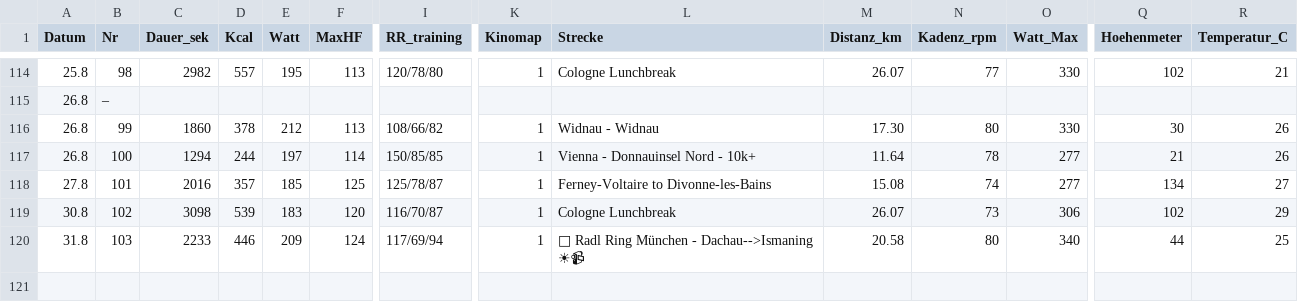
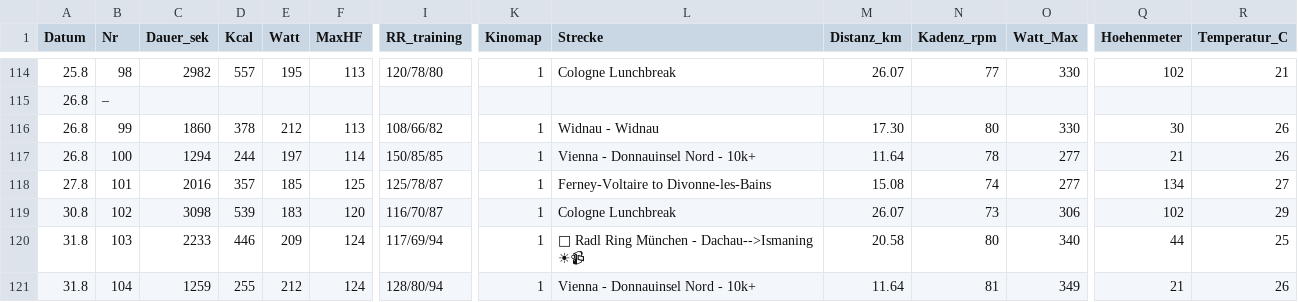
Before and after one commit to HelmutQualtinger/training, a CSV file: training_log.csv, drawn as a sheet; only a part is shown, gaps mark what is left out; rows hold the shown columns only; the diff names each change by its address in the sheet, - before the commit and + after, or states it on an @@ line.

```diff
--- a/training_log.csv
+++ b/training_log.csv
+row 121: 31.8 | 104 | 1259 | 255 | 212 | 124 | 128/80/94 | 1 | Vienna - Donnauinsel Nord - 10k+ | 11.64 | 81 | 349 | 21 | 26
```
Also changed, not shown: 1 other file.
